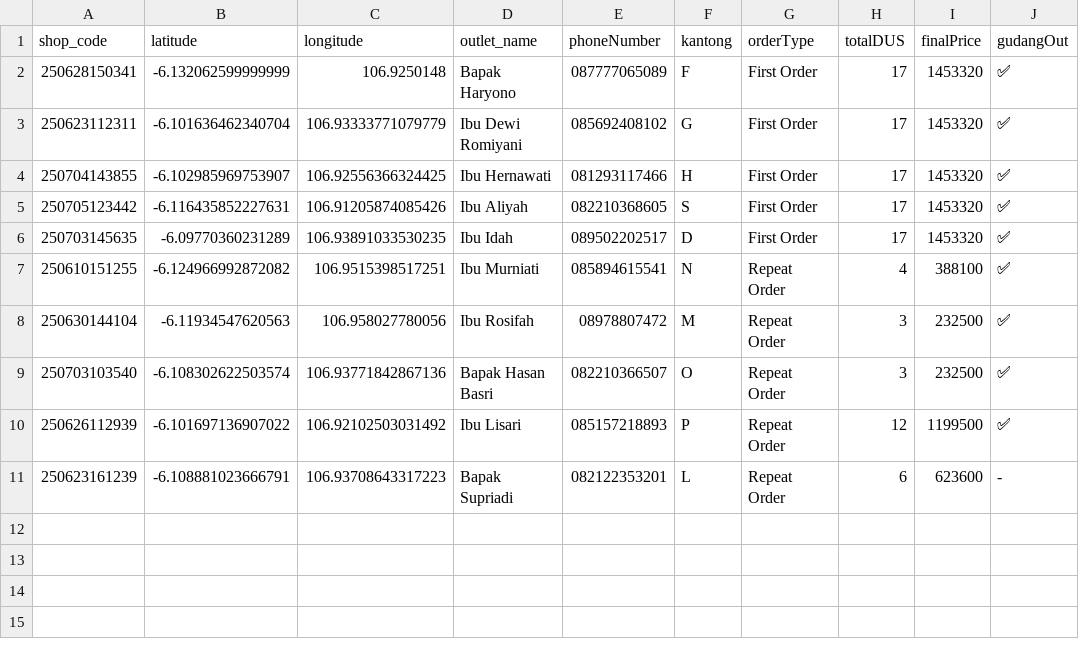
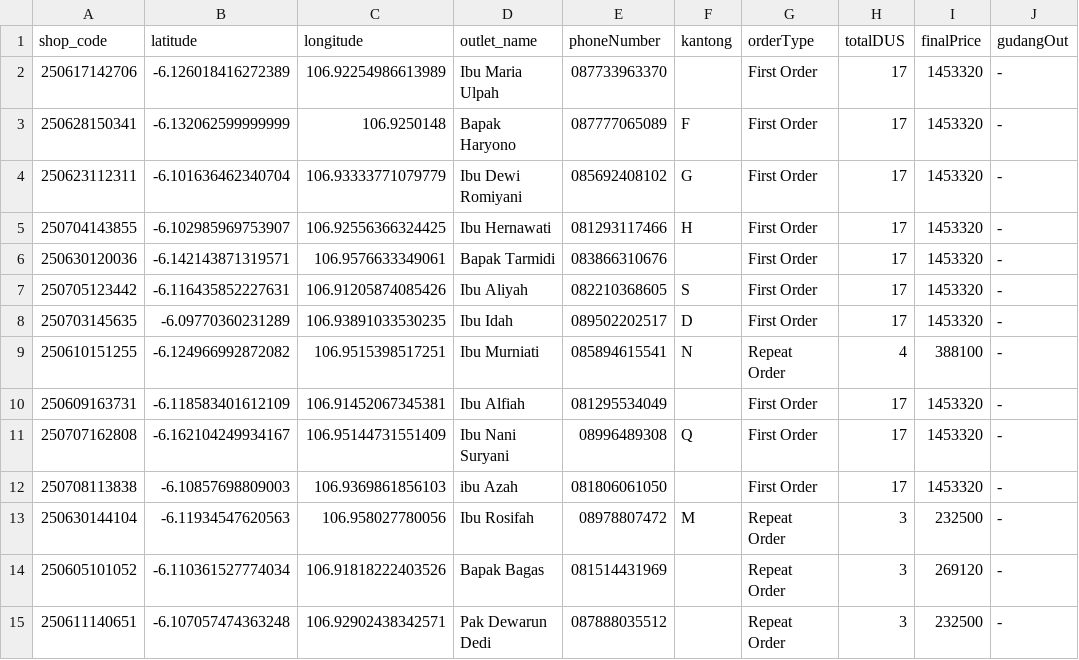
Before and after one commit to AlimanIrawan/indonesia-delivery-map-system, a CSV file: public/markers.csv, drawn as a sheet.

Commit message:
🚚 更新送货数据 - 2025/07/14

```diff
--- a/public/markers.csv
+++ b/public/markers.csv
@@ -1,11 +1,15 @@
 shop_code,latitude,longitude,outlet_name,phoneNumber,kantong,orderType,totalDUS,finalPrice,gudangOut
-250628150341,-6.132062599999999,106.9250148,"Bapak Haryono","087777065089","F","First Order","17","1453320","✅"
-250623112311,-6.101636462340704,106.93333771079779,"Ibu Dewi Romiyani","085692408102","G","First Order","17","1453320","✅"
-250704143855,-6.102985969753907,106.92556366324425,"Ibu Hernawati","081293117466","H","First Order","17","1453320","✅"
-250705123442,-6.116435852227631,106.91205874085426,"Ibu Aliyah","082210368605","S","First Order","17","1453320","✅"
-250703145635,-6.09770360231289,106.93891033530235,"Ibu Idah","089502202517","D","First Order","17","1453320","✅"
-250610151255,-6.124966992872082,106.9515398517251,"Ibu Murniati","085894615541","N","Repeat Order","4","388100","✅"
-250630144104,-6.11934547620563,106.958027780056,"Ibu Rosifah","08978807472","M","Repeat Order","3","232500","✅"
-250703103540,-6.108302622503574,106.93771842867136,"Bapak Hasan Basri","082210366507","O","Repeat Order","3","232500","✅"
-250626112939,-6.101697136907022,106.92102503031492,"Ibu Lisari","085157218893","P","Repeat Order","12","1199500","✅"
-250623161239,-6.108881023666791,106.93708643317223,"Bapak Supriadi","082122353201","L","Repeat Order","6","623600","-"
+250617142706,-6.126018416272389,106.92254986613989,"Ibu Maria Ulpah","087733963370","","First Order","17","1453320","-"
+250628150341,-6.132062599999999,106.9250148,"Bapak Haryono","087777065089","F","First Order","17","1453320","-"
+250623112311,-6.101636462340704,106.93333771079779,"Ibu Dewi Romiyani","085692408102","G","First Order","17","1453320","-"
+250704143855,-6.102985969753907,106.92556366324425,"Ibu Hernawati","081293117466","H","First Order","17","1453320","-"
+250630120036,-6.142143871319571,106.9576633349061,"Bapak Tarmidi","083866310676","","First Order","17","1453320","-"
+250705123442,-6.116435852227631,106.91205874085426,"Ibu Aliyah","082210368605","S","First Order","17","1453320","-"
+250703145635,-6.09770360231289,106.93891033530235,"Ibu Idah","089502202517","D","First Order","17","1453320","-"
+250610151255,-6.124966992872082,106.9515398517251,"Ibu Murniati","085894615541","N","Repeat Order","4","388100","-"
+250609163731,-6.118583401612109,106.91452067345381,"Ibu Alfiah","081295534049","","First Order","17","1453320","-"
+250707162808,-6.162104249934167,106.95144731551409,"Ibu Nani Suryani ","08996489308","Q","First Order","17","1453320","-"
+250708113838,-6.10857698809003,106.9369861856103,"ibu Azah","081806061050","","First Order","17","1453320","-"
+250630144104,-6.11934547620563,106.958027780056,"Ibu Rosifah","08978807472","M","Repeat Order","3","232500","-"
+250605101052,-6.110361527774034,106.91818222403526,"Bapak Bagas","081514431969","","Repeat Order","3","269120","-"
+250611140651,-6.107057474363248,106.92902438342571,"Pak Dewarun Dedi","087888035512","","Repeat Order","3","232500","-"
```
